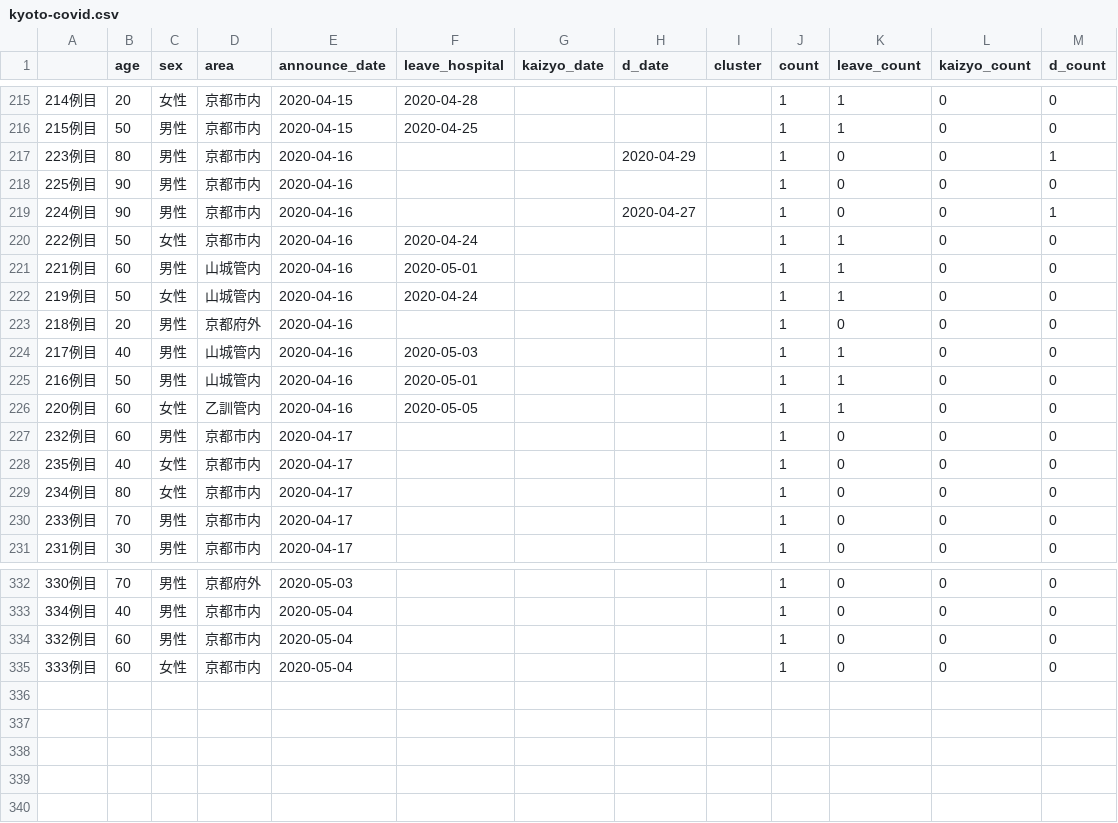
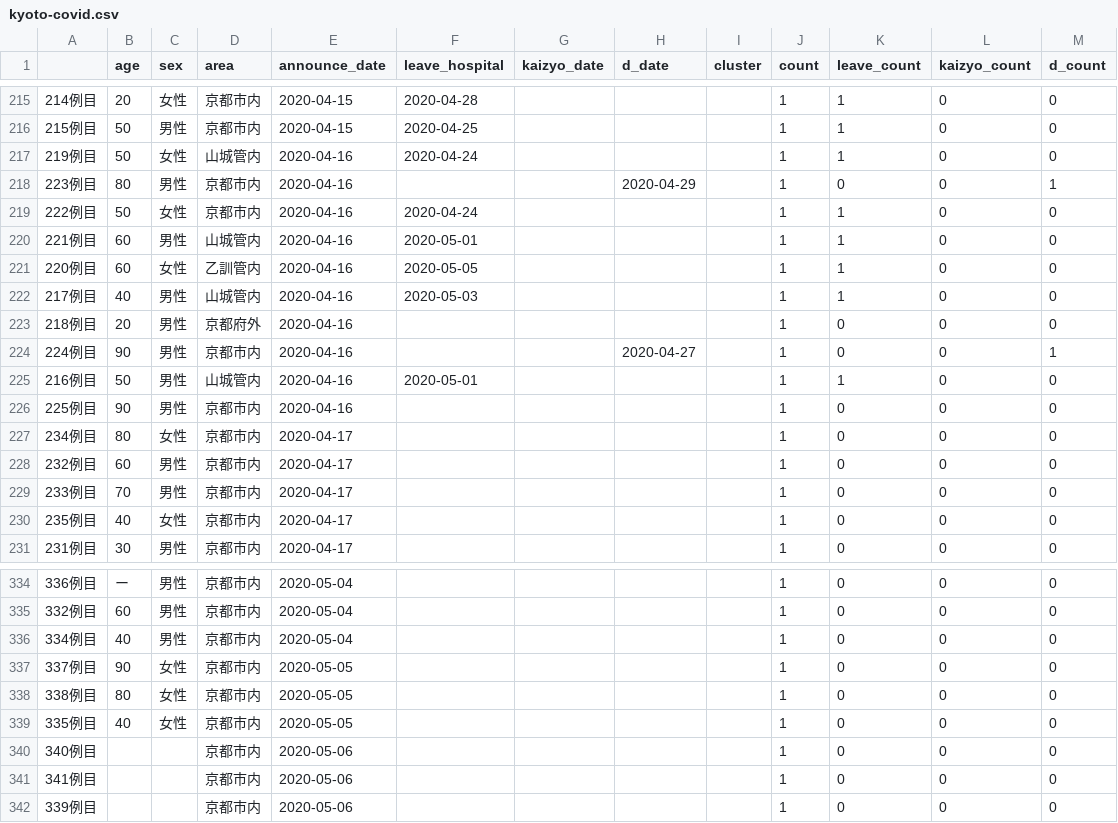
Before and after one commit to mazarimono/chomoku, a CSV file: src/kyoto-covid.csv, drawn as a sheet; only a part is shown, gaps mark what is left out; the diff covers the shown part only.

```diff
--- a/src/kyoto-covid.csv
+++ b/src/kyoto-covid.csv
@@ -216,16 +216,16 @@
 215例目,50,男性,京都市内,2020-04-15,2020-04-25,,,,1,1,0,0
+219例目,50,女性,山城管内,2020-04-16,2020-04-24,,,,1,1,0,0
 223例目,80,男性,京都市内,2020-04-16,,,2020-04-29,,1,0,0,1
-225例目,90,男性,京都市内,2020-04-16,,,,,1,0,0,0
-224例目,90,男性,京都市内,2020-04-16,,,2020-04-27,,1,0,0,1
 222例目,50,女性,京都市内,2020-04-16,2020-04-24,,,,1,1,0,0
 221例目,60,男性,山城管内,2020-04-16,2020-05-01,,,,1,1,0,0
-219例目,50,女性,山城管内,2020-04-16,2020-04-24,,,,1,1,0,0
+220例目,60,女性,乙訓管内,2020-04-16,2020-05-05,,,,1,1,0,0
+217例目,40,男性,山城管内,2020-04-16,2020-05-03,,,,1,1,0,0
 218例目,20,男性,京都府外,2020-04-16,,,,,1,0,0,0
-217例目,40,男性,山城管内,2020-04-16,2020-05-03,,,,1,1,0,0
+224例目,90,男性,京都市内,2020-04-16,,,2020-04-27,,1,0,0,1
 216例目,50,男性,山城管内,2020-04-16,2020-05-01,,,,1,1,0,0
-220例目,60,女性,乙訓管内,2020-04-16,2020-05-05,,,,1,1,0,0
+225例目,90,男性,京都市内,2020-04-16,,,,,1,0,0,0
+234例目,80,女性,京都市内,2020-04-17,,,,,1,0,0,0
 232例目,60,男性,京都市内,2020-04-17,,,,,1,0,0,0
+233例目,70,男性,京都市内,2020-04-17,,,,,1,0,0,0
 235例目,40,女性,京都市内,2020-04-17,,,,,1,0,0,0
-234例目,80,女性,京都市内,2020-04-17,,,,,1,0,0,0
-233例目,70,男性,京都市内,2020-04-17,,,,,1,0,0,0
 231例目,30,男性,京都市内,2020-04-17,,,,,1,0,0,0
@@ -332,4 +334,9 @@
-330例目,70,男性,京都府外,2020-05-03,,,,,1,0,0,0
+336例目,ー,男性,京都市内,2020-05-04,,,,,1,0,0,0
+332例目,60,男性,京都市内,2020-05-04,,,,,1,0,0,0
 334例目,40,男性,京都市内,2020-05-04,,,,,1,0,0,0
-332例目,60,男性,京都市内,2020-05-04,,,,,1,0,0,0
-333例目,60,女性,京都市内,2020-05-04,,,,,1,0,0,0
+337例目,90,女性,京都市内,2020-05-05,,,,,1,0,0,0
+338例目,80,女性,京都市内,2020-05-05,,,,,1,0,0,0
+335例目,40,女性,京都市内,2020-05-05,,,,,1,0,0,0
+340例目,,,京都市内,2020-05-06,,,,,1,0,0,0
+341例目,,,京都市内,2020-05-06,,,,,1,0,0,0
+339例目,,,京都市内,2020-05-06,,,,,1,0,0,0
```
Also changed, not shown: 2 added rows, 37 moved rows and 6 edited cells elsewhere in this file, 1 other file.
